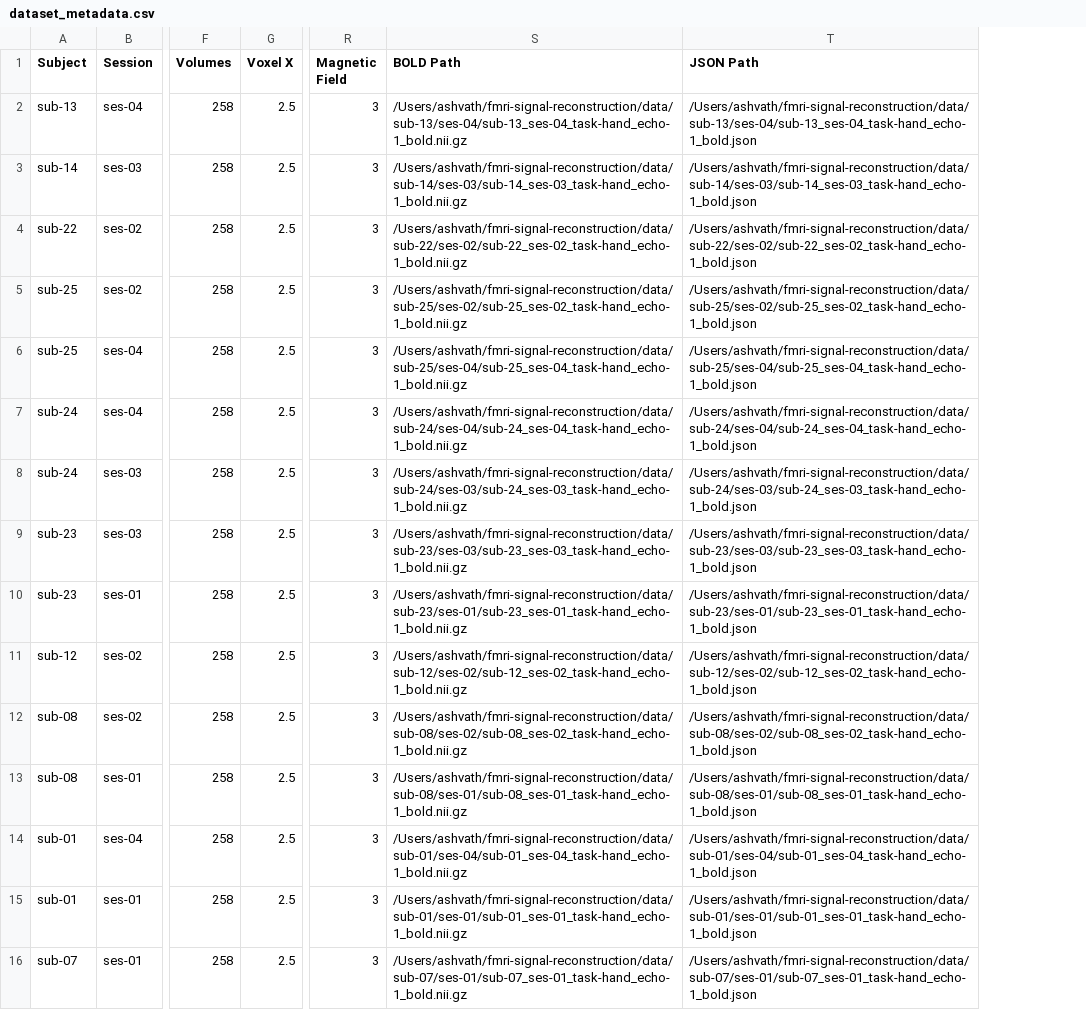
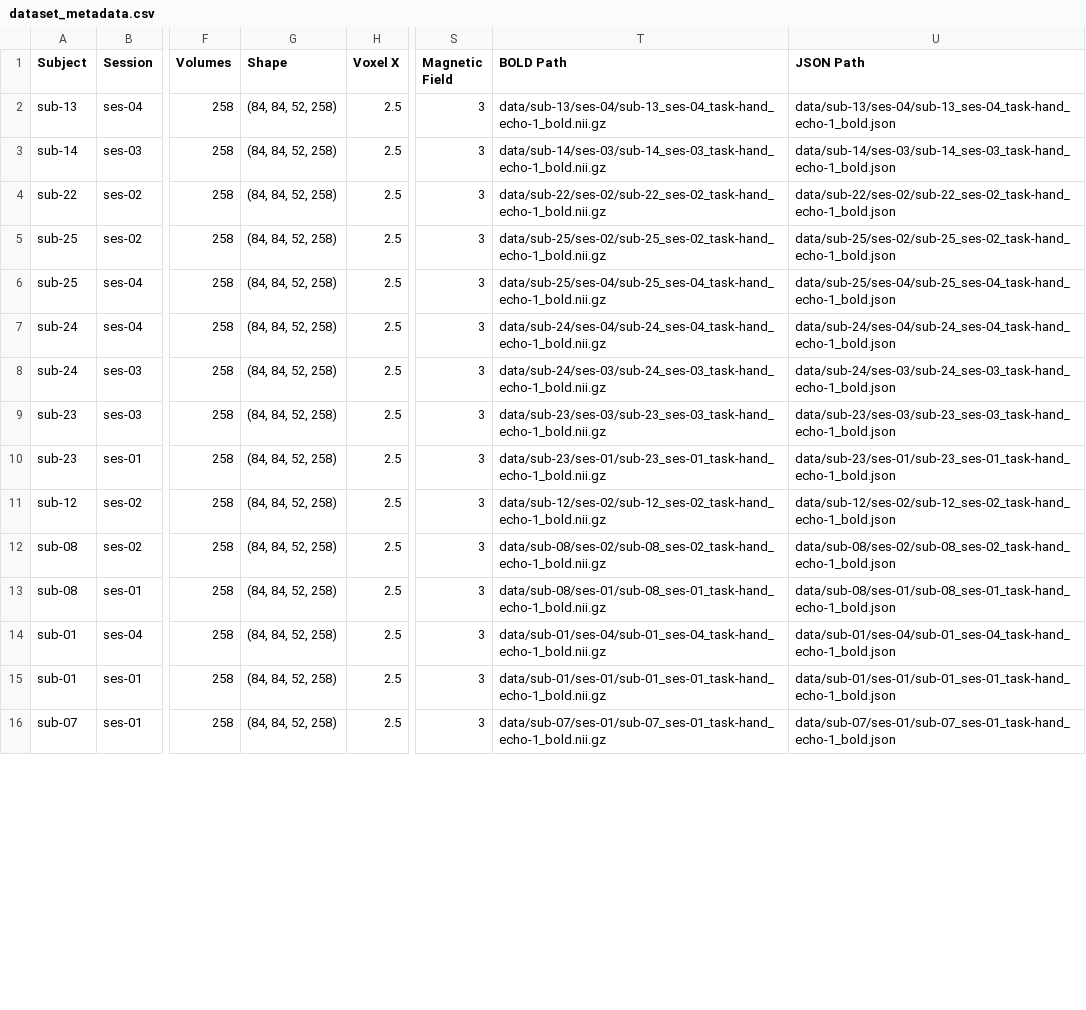
Before and after one commit to arajesh001/fmri-signal-reconstruction, a CSV file: output/dataset_metadata.csv, drawn as a sheet; only a part is shown, gaps mark what is left out; addresses are those after the commit; the diff covers the shown part only; the diff names each change by its address in the sheet, - before the commit and + after, or states it on an @@ line.

Commit message:
updated after yaml implementation

```diff
--- a/output/dataset_metadata.csv
+++ b/output/dataset_metadata.csv
+column G (Shape), rows 2-16: all (84, 84, 52, 258)
-T2 (BOLD Path): /Users/ashvath/fmri-signal-reconstruction/data/sub-13/ses-04/sub-13_ses-04_task-hand_echo-1_bold.nii.gz
+T2 (BOLD Path): data/sub-13/ses-04/sub-13_ses-04_task-hand_echo-1_bold.nii.gz
-U2 (JSON Path): /Users/ashvath/fmri-signal-reconstruction/data/sub-13/ses-04/sub-13_ses-04_task-hand_echo-1_bold.json
+U2 (JSON Path): data/sub-13/ses-04/sub-13_ses-04_task-hand_echo-1_bold.json
-T3 (BOLD Path): /Users/ashvath/fmri-signal-reconstruction/data/sub-14/ses-03/sub-14_ses-03_task-hand_echo-1_bold.nii.gz
+T3 (BOLD Path): data/sub-14/ses-03/sub-14_ses-03_task-hand_echo-1_bold.nii.gz
-U3 (JSON Path): /Users/ashvath/fmri-signal-reconstruction/data/sub-14/ses-03/sub-14_ses-03_task-hand_echo-1_bold.json
+U3 (JSON Path): data/sub-14/ses-03/sub-14_ses-03_task-hand_echo-1_bold.json
-T4 (BOLD Path): /Users/ashvath/fmri-signal-reconstruction/data/sub-22/ses-02/sub-22_ses-02_task-hand_echo-1_bold.nii.gz
+T4 (BOLD Path): data/sub-22/ses-02/sub-22_ses-02_task-hand_echo-1_bold.nii.gz
-U4 (JSON Path): /Users/ashvath/fmri-signal-reconstruction/data/sub-22/ses-02/sub-22_ses-02_task-hand_echo-1_bold.json
+U4 (JSON Path): data/sub-22/ses-02/sub-22_ses-02_task-hand_echo-1_bold.json
-T5 (BOLD Path): /Users/ashvath/fmri-signal-reconstruction/data/sub-25/ses-02/sub-25_ses-02_task-hand_echo-1_bold.nii.gz
+T5 (BOLD Path): data/sub-25/ses-02/sub-25_ses-02_task-hand_echo-1_bold.nii.gz
-U5 (JSON Path): /Users/ashvath/fmri-signal-reconstruction/data/sub-25/ses-02/sub-25_ses-02_task-hand_echo-1_bold.json
+U5 (JSON Path): data/sub-25/ses-02/sub-25_ses-02_task-hand_echo-1_bold.json
-T6 (BOLD Path): /Users/ashvath/fmri-signal-reconstruction/data/sub-25/ses-04/sub-25_ses-04_task-hand_echo-1_bold.nii.gz
+T6 (BOLD Path): data/sub-25/ses-04/sub-25_ses-04_task-hand_echo-1_bold.nii.gz
-U6 (JSON Path): /Users/ashvath/fmri-signal-reconstruction/data/sub-25/ses-04/sub-25_ses-04_task-hand_echo-1_bold.json
+U6 (JSON Path): data/sub-25/ses-04/sub-25_ses-04_task-hand_echo-1_bold.json
-T7 (BOLD Path): /Users/ashvath/fmri-signal-reconstruction/data/sub-24/ses-04/sub-24_ses-04_task-hand_echo-1_bold.nii.gz
+T7 (BOLD Path): data/sub-24/ses-04/sub-24_ses-04_task-hand_echo-1_bold.nii.gz
-U7 (JSON Path): /Users/ashvath/fmri-signal-reconstruction/data/sub-24/ses-04/sub-24_ses-04_task-hand_echo-1_bold.json
+U7 (JSON Path): data/sub-24/ses-04/sub-24_ses-04_task-hand_echo-1_bold.json
-T8 (BOLD Path): /Users/ashvath/fmri-signal-reconstruction/data/sub-24/ses-03/sub-24_ses-03_task-hand_echo-1_bold.nii.gz
+T8 (BOLD Path): data/sub-24/ses-03/sub-24_ses-03_task-hand_echo-1_bold.nii.gz
-U8 (JSON Path): /Users/ashvath/fmri-signal-reconstruction/data/sub-24/ses-03/sub-24_ses-03_task-hand_echo-1_bold.json
+U8 (JSON Path): data/sub-24/ses-03/sub-24_ses-03_task-hand_echo-1_bold.json
-T9 (BOLD Path): /Users/ashvath/fmri-signal-reconstruction/data/sub-23/ses-03/sub-23_ses-03_task-hand_echo-1_bold.nii.gz
+T9 (BOLD Path): data/sub-23/ses-03/sub-23_ses-03_task-hand_echo-1_bold.nii.gz
-U9 (JSON Path): /Users/ashvath/fmri-signal-reconstruction/data/sub-23/ses-03/sub-23_ses-03_task-hand_echo-1_bold.json
+U9 (JSON Path): data/sub-23/ses-03/sub-23_ses-03_task-hand_echo-1_bold.json
-T10 (BOLD Path): /Users/ashvath/fmri-signal-reconstruction/data/sub-23/ses-01/sub-23_ses-01_task-hand_echo-1_bold.nii.gz
+T10 (BOLD Path): data/sub-23/ses-01/sub-23_ses-01_task-hand_echo-1_bold.nii.gz
-U10 (JSON Path): /Users/ashvath/fmri-signal-reconstruction/data/sub-23/ses-01/sub-23_ses-01_task-hand_echo-1_bold.json
+U10 (JSON Path): data/sub-23/ses-01/sub-23_ses-01_task-hand_echo-1_bold.json
-T11 (BOLD Path): /Users/ashvath/fmri-signal-reconstruction/data/sub-12/ses-02/sub-12_ses-02_task-hand_echo-1_bold.nii.gz
+T11 (BOLD Path): data/sub-12/ses-02/sub-12_ses-02_task-hand_echo-1_bold.nii.gz
-U11 (JSON Path): /Users/ashvath/fmri-signal-reconstruction/data/sub-12/ses-02/sub-12_ses-02_task-hand_echo-1_bold.json
+U11 (JSON Path): data/sub-12/ses-02/sub-12_ses-02_task-hand_echo-1_bold.json
-T12 (BOLD Path): /Users/ashvath/fmri-signal-reconstruction/data/sub-08/ses-02/sub-08_ses-02_task-hand_echo-1_bold.nii.gz
+T12 (BOLD Path): data/sub-08/ses-02/sub-08_ses-02_task-hand_echo-1_bold.nii.gz
-U12 (JSON Path): /Users/ashvath/fmri-signal-reconstruction/data/sub-08/ses-02/sub-08_ses-02_task-hand_echo-1_bold.json
+U12 (JSON Path): data/sub-08/ses-02/sub-08_ses-02_task-hand_echo-1_bold.json
-T13 (BOLD Path): /Users/ashvath/fmri-signal-reconstruction/data/sub-08/ses-01/sub-08_ses-01_task-hand_echo-1_bold.nii.gz
+T13 (BOLD Path): data/sub-08/ses-01/sub-08_ses-01_task-hand_echo-1_bold.nii.gz
-U13 (JSON Path): /Users/ashvath/fmri-signal-reconstruction/data/sub-08/ses-01/sub-08_ses-01_task-hand_echo-1_bold.json
+U13 (JSON Path): data/sub-08/ses-01/sub-08_ses-01_task-hand_echo-1_bold.json
-T14 (BOLD Path): /Users/ashvath/fmri-signal-reconstruction/data/sub-01/ses-04/sub-01_ses-04_task-hand_echo-1_bold.nii.gz
+T14 (BOLD Path): data/sub-01/ses-04/sub-01_ses-04_task-hand_echo-1_bold.nii.gz
-U14 (JSON Path): /Users/ashvath/fmri-signal-reconstruction/data/sub-01/ses-04/sub-01_ses-04_task-hand_echo-1_bold.json
+U14 (JSON Path): data/sub-01/ses-04/sub-01_ses-04_task-hand_echo-1_bold.json
-T15 (BOLD Path): /Users/ashvath/fmri-signal-reconstruction/data/sub-01/ses-01/sub-01_ses-01_task-hand_echo-1_bold.nii.gz
+T15 (BOLD Path): data/sub-01/ses-01/sub-01_ses-01_task-hand_echo-1_bold.nii.gz
-U15 (JSON Path): /Users/ashvath/fmri-signal-reconstruction/data/sub-01/ses-01/sub-01_ses-01_task-hand_echo-1_bold.json
+U15 (JSON Path): data/sub-01/ses-01/sub-01_ses-01_task-hand_echo-1_bold.json
-T16 (BOLD Path): /Users/ashvath/fmri-signal-reconstruction/data/sub-07/ses-01/sub-07_ses-01_task-hand_echo-1_bold.nii.gz
+T16 (BOLD Path): data/sub-07/ses-01/sub-07_ses-01_task-hand_echo-1_bold.nii.gz
-U16 (JSON Path): /Users/ashvath/fmri-signal-reconstruction/data/sub-07/ses-01/sub-07_ses-01_task-hand_echo-1_bold.json
+U16 (JSON Path): data/sub-07/ses-01/sub-07_ses-01_task-hand_echo-1_bold.json
```
Also changed, not shown: 56 edited cells elsewhere in this file.
